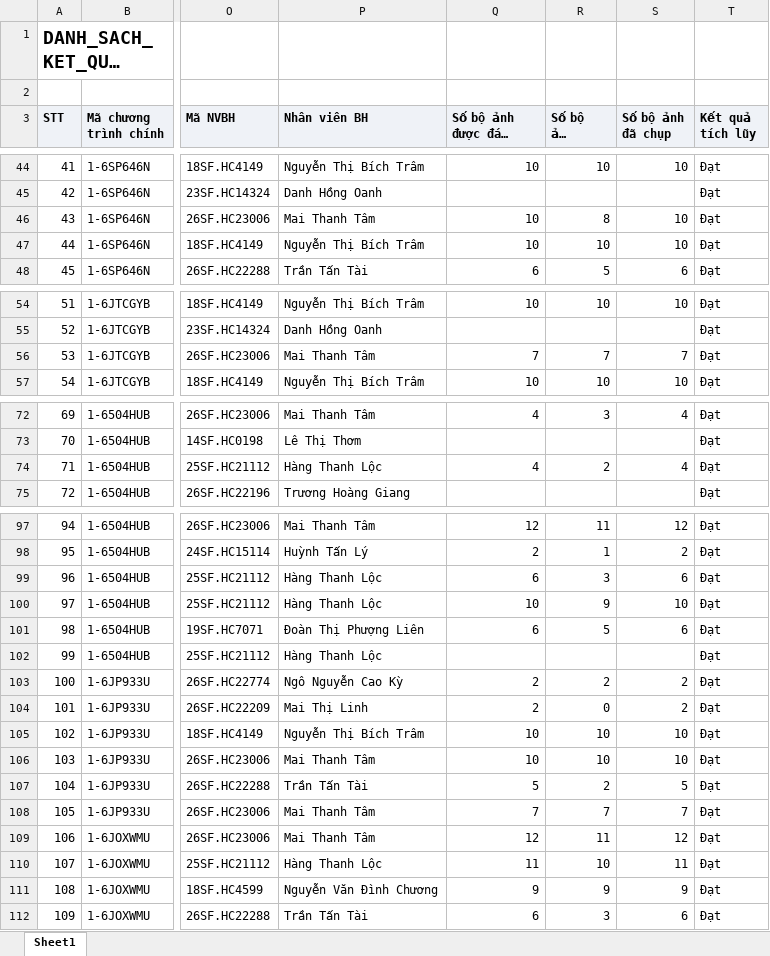
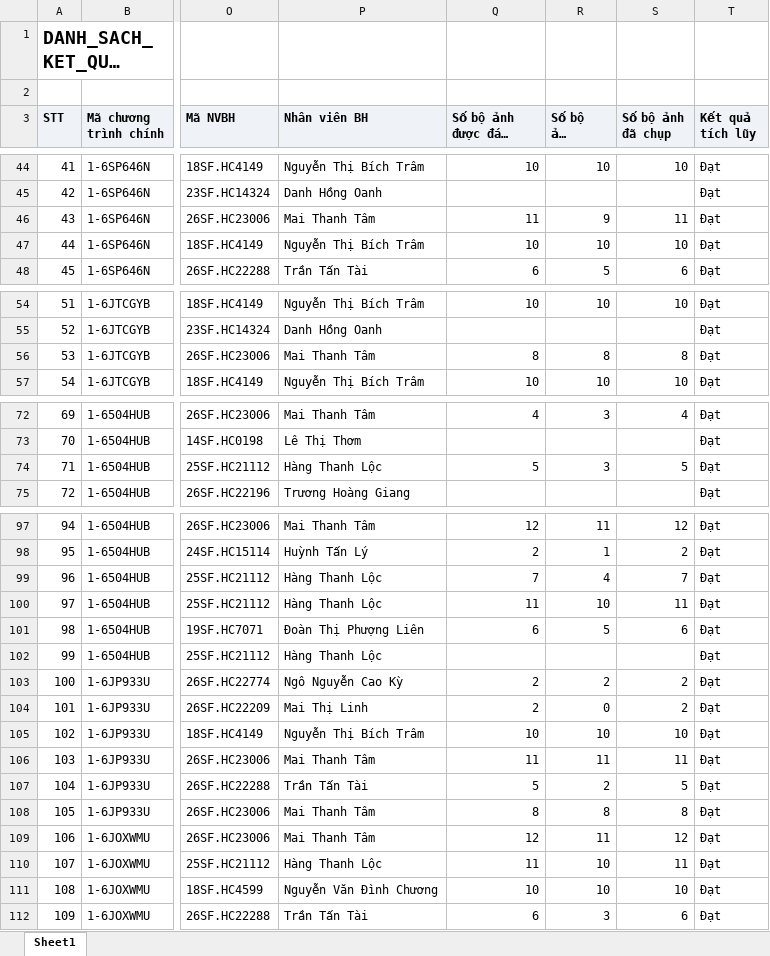
Before and after one commit to Tantt2026/Dashboard-Masan, an Excel workbook: data/Thang11/DANH_SACH_KET_QUA_CUA_HANG_THAM_GIA_CHUONG_TRINH.xlsx, sheet Sheet1, drawn as a sheet; only a part is shown, gaps mark what is left out; long unchanged cells end in …; values as stored, in another font and other column widths than the file's, no borders; the diff covers the shown part only; the diff names each change by its address in the sheet, - before the commit and + after, or states it on an @@ line.

```diff
--- a/data/Thang11/DANH_SACH_KET_QUA_CUA_HANG_THAM_GIA_CHUONG_TRINH.xlsx (sheet Sheet1)
+++ b/data/Thang11/DANH_SACH_KET_QUA_CUA_HANG_THAM_GIA_CHUONG_TRINH.xlsx (sheet Sheet1)
-Q46 (Số bộ ảnh được đánh giá): 10
+Q46 (Số bộ ảnh được đánh giá): 11
-R46 (Số bộ ảnh duyệt): 8
+R46 (Số bộ ảnh duyệt): 9
-S46 (Số bộ ảnh đã chụp): 10
+S46 (Số bộ ảnh đã chụp): 11
-Q56 (Số bộ ảnh được đánh giá): 7
+Q56 (Số bộ ảnh được đánh giá): 8
-R56 (Số bộ ảnh duyệt): 7
+R56 (Số bộ ảnh duyệt): 8
-S56 (Số bộ ảnh đã chụp): 7
+S56 (Số bộ ảnh đã chụp): 8
-Q74 (Số bộ ảnh được đánh giá): 4
+Q74 (Số bộ ảnh được đánh giá): 5
-R74 (Số bộ ảnh duyệt): 2
+R74 (Số bộ ảnh duyệt): 3
-S74 (Số bộ ảnh đã chụp): 4
+S74 (Số bộ ảnh đã chụp): 5
-Q99 (Số bộ ảnh được đánh giá): 6
+Q99 (Số bộ ảnh được đánh giá): 7
-R99 (Số bộ ảnh duyệt): 3
+R99 (Số bộ ảnh duyệt): 4
-S99 (Số bộ ảnh đã chụp): 6
+S99 (Số bộ ảnh đã chụp): 7
-Q100 (Số bộ ảnh được đánh giá): 10
+Q100 (Số bộ ảnh được đánh giá): 11
-R100 (Số bộ ảnh duyệt): 9
+R100 (Số bộ ảnh duyệt): 10
-S100 (Số bộ ảnh đã chụp): 10
+S100 (Số bộ ảnh đã chụp): 11
-Q106 (Số bộ ảnh được đánh giá): 10
+Q106 (Số bộ ảnh được đánh giá): 11
-R106 (Số bộ ảnh duyệt): 10
+R106 (Số bộ ảnh duyệt): 11
-S106 (Số bộ ảnh đã chụp): 10
+S106 (Số bộ ảnh đã chụp): 11
-Q108 (Số bộ ảnh được đánh giá): 7
+Q108 (Số bộ ảnh được đánh giá): 8
-R108 (Số bộ ảnh duyệt): 7
+R108 (Số bộ ảnh duyệt): 8
-S108 (Số bộ ảnh đã chụp): 7
+S108 (Số bộ ảnh đã chụp): 8
-Q111 (Số bộ ảnh được đánh giá): 9
+Q111 (Số bộ ảnh được đánh giá): 10
-R111 (Số bộ ảnh duyệt): 9
+R111 (Số bộ ảnh duyệt): 10
-S111 (Số bộ ảnh đã chụp): 9
+S111 (Số bộ ảnh đã chụp): 10
```
Also changed, not shown: 6 edited cells elsewhere in this sheet, data/Thang11/DanhSachLichViengTham.xlsx, data/Thang11/DanhSachXetBoHinhTrungBay.xlsx, 1 other file.
